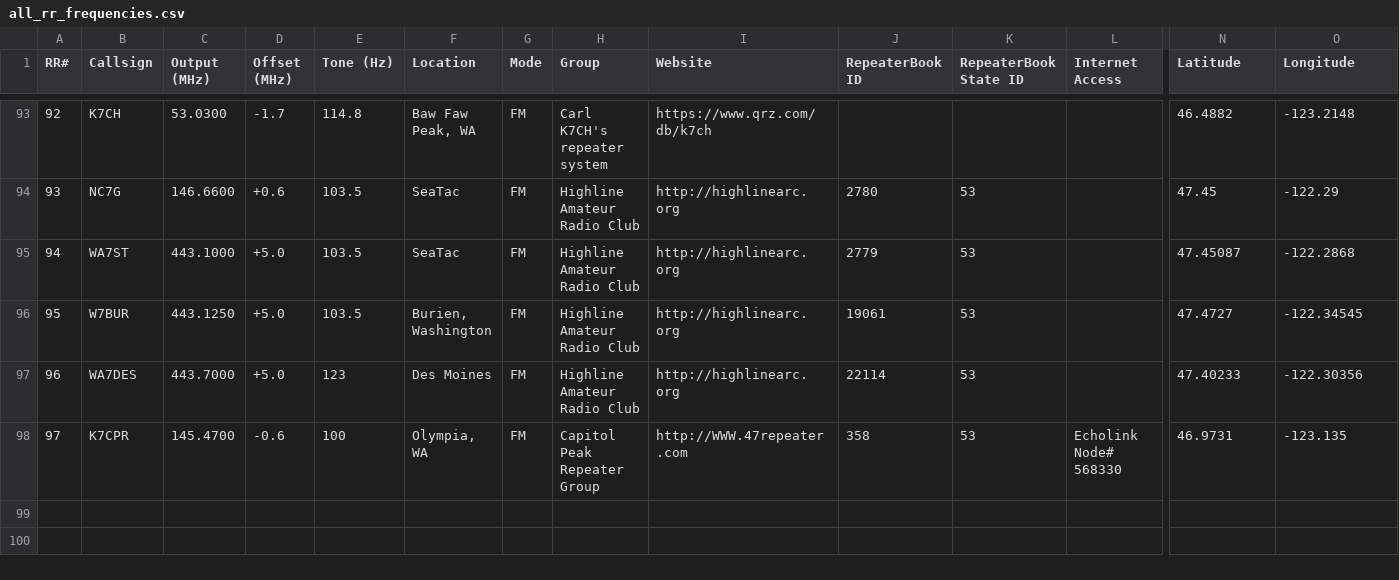
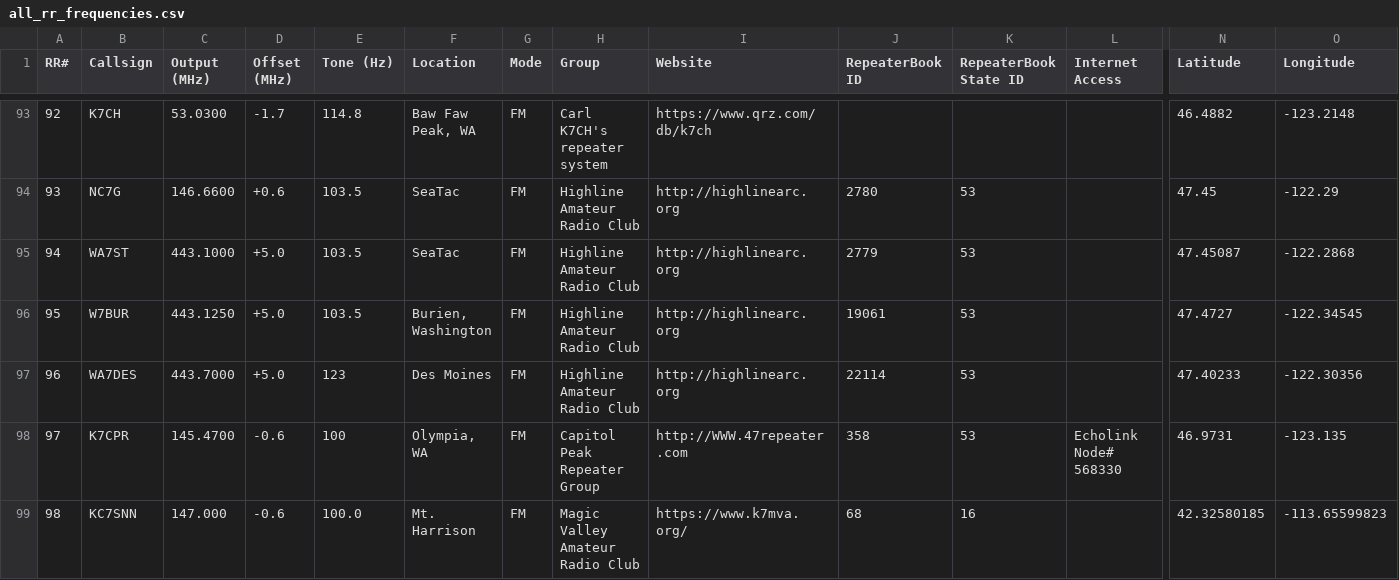
Before and after one commit to QCaudron/repeater_roundabout, a CSV file: assets/programming_files/all_rr_frequencies.csv, drawn as a sheet; only a part is shown, gaps mark what is left out; rows hold the shown columns only; the diff names each change by its address in the sheet, - before the commit and + after, or states it on an @@ line.

Commit message:
Magic Valley is in

```diff
--- a/assets/programming_files/all_rr_frequencies.csv
+++ b/assets/programming_files/all_rr_frequencies.csv
+row 99: 98 | KC7SNN | 147.000 | -0.6 | 100.0 | Mt. Harrison | FM | Magic Valley Amateur Radio Club | https://www.k7mva.org/ | 68 | 16 |  | 42.32580185 | -113.65599823
```
Also changed, not shown: assets/programming_files/icom.csv, assets/programming_files/rr_frequencies.csv, 7 other files.
